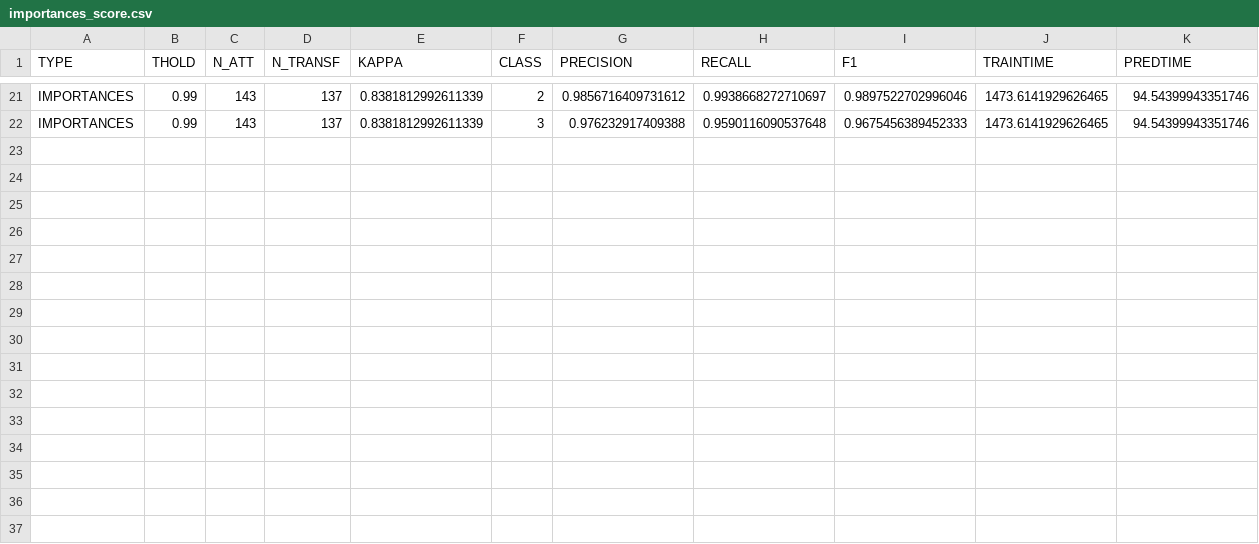
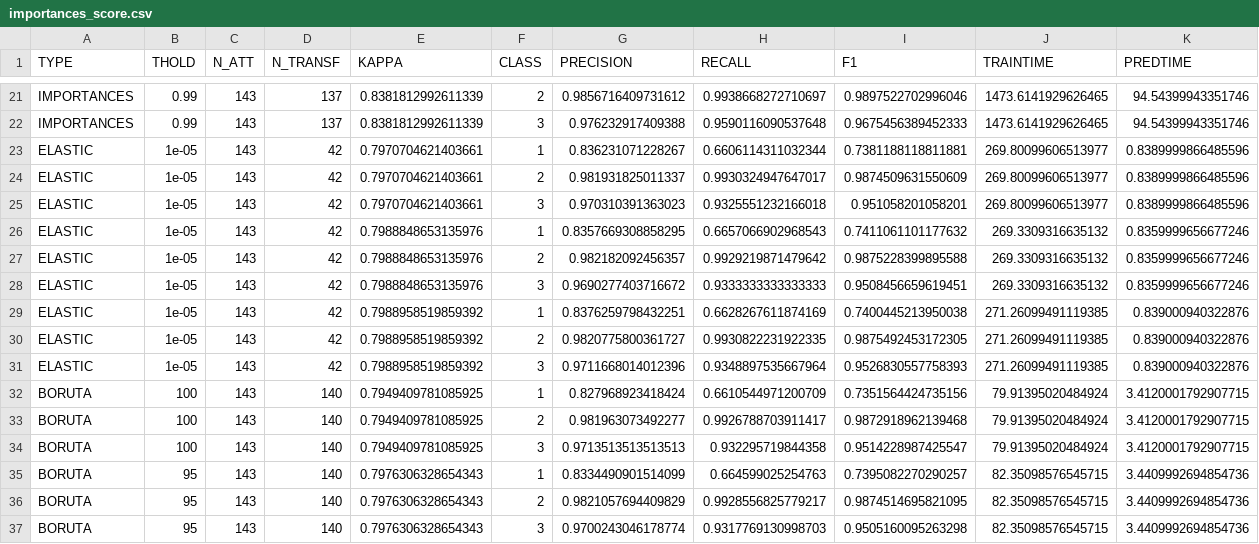
Before and after one commit to iamnives/AA-remotesensing-artificial-structures, a CSV file: code/importances_score.csv, drawn as a sheet; only a part is shown, gaps mark what is left out.

```diff
--- a/code/importances_score.csv
+++ b/code/importances_score.csv
@@ -22 +22,16 @@ IMPORTANCES,0.99,143,137,0.8381812992611339,2,0.9856716409731612,0.9938668272710
 IMPORTANCES,0.99,143,137,0.8381812992611339,3,0.976232917409388,0.9590116090537648,0.9675456389452333,1473.6141929626465,94.54399943351746
+ELASTIC,1e-05,143,42,0.7970704621403661,1,0.836231071228267,0.6606114311032344,0.7381188118811881,269.80099606513977,0.8389999866485596
+ELASTIC,1e-05,143,42,0.7970704621403661,2,0.981931825011337,0.9930324947647017,0.9874509631550609,269.80099606513977,0.8389999866485596
+ELASTIC,1e-05,143,42,0.7970704621403661,3,0.970310391363023,0.9325551232166018,0.951058201058201,269.80099606513977,0.8389999866485596
+ELASTIC,1e-05,143,42,0.7988848653135976,1,0.8357669308858295,0.6657066902968543,0.7411061101177632,269.3309316635132,0.8359999656677246
+ELASTIC,1e-05,143,42,0.7988848653135976,2,0.982182092456357,0.9929219871479642,0.9875228399895588,269.3309316635132,0.8359999656677246
+ELASTIC,1e-05,143,42,0.7988848653135976,3,0.9690277403716672,0.9333333333333333,0.9508456659619451,269.3309316635132,0.8359999656677246
+ELASTIC,1e-05,143,42,0.7988958519859392,1,0.8376259798432251,0.6628267611874169,0.7400445213950038,271.26099491119385,0.839000940322876
+ELASTIC,1e-05,143,42,0.7988958519859392,2,0.9820775800361727,0.9930822231922335,0.9875492453172305,271.26099491119385,0.839000940322876
+ELASTIC,1e-05,143,42,0.7988958519859392,3,0.9711668014012396,0.9348897535667964,0.9526830557758393,271.26099491119385,0.839000940322876
+BORUTA,100,143,140,0.7949409781085925,1,0.827968923418424,0.6610544971200709,0.7351564424735156,79.91395020484924,3.4120001792907715
+BORUTA,100,143,140,0.7949409781085925,2,0.981963073492277,0.9926788703911417,0.9872918962139468,79.91395020484924,3.4120001792907715
+BORUTA,100,143,140,0.7949409781085925,3,0.9713513513513513,0.932295719844358,0.9514228987425547,79.91395020484924,3.4120001792907715
+BORUTA,95,143,140,0.7976306328654343,1,0.8334490901514099,0.664599025254763,0.7395082270290257,82.35098576545715,3.4409992694854736
+BORUTA,95,143,140,0.7976306328654343,2,0.9821057694409829,0.9928556825779217,0.9874514695821095,82.35098576545715,3.4409992694854736
+BORUTA,95,143,140,0.7976306328654343,3,0.9700243046178774,0.9317769130998703,0.9505160095263298,82.35098576545715,3.4409992694854736
```
Also changed, not shown: 18 other files.
